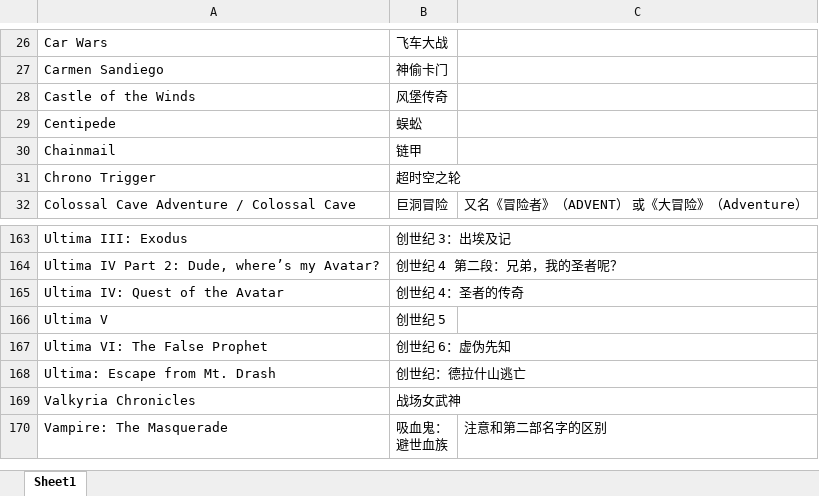
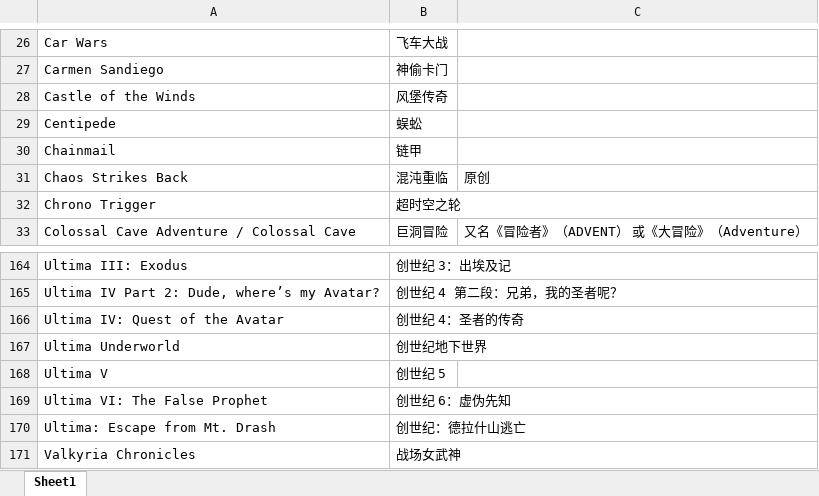
Before and after one commit to nakamura343/CRPG-Book-Chinese, an Excel workbook: 游戏名称对照表.xlsx, sheet Sheet1, drawn as a sheet; only a part is shown, gaps mark what is left out; the shorter side is filled out with more unchanged rows; values as stored, in another font and other column widths than the file's, no borders; the diff names each change by its address in the sheet, - before the commit and + after, or states it on an @@ line.

```diff
--- a/游戏名称对照表.xlsx (sheet Sheet1)
+++ b/游戏名称对照表.xlsx (sheet Sheet1)
+row 31: Chaos Strikes Back | 混沌重临 | 原创
+row 167: Ultima Underworld | 创世纪地下世界
```
Also changed, not shown: 4 other files.
